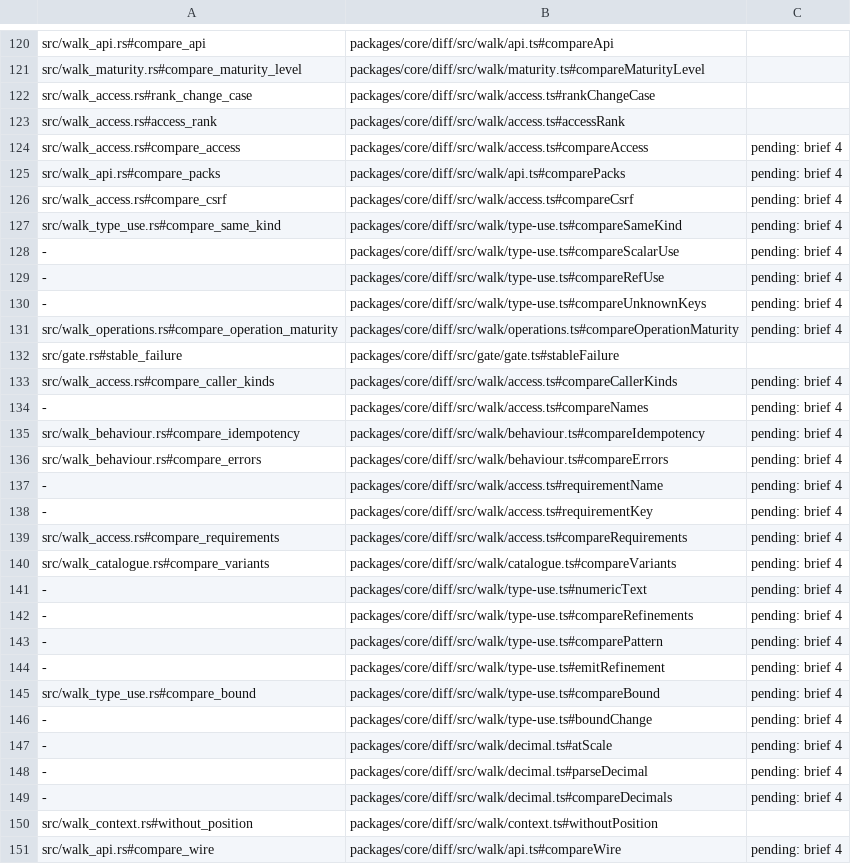
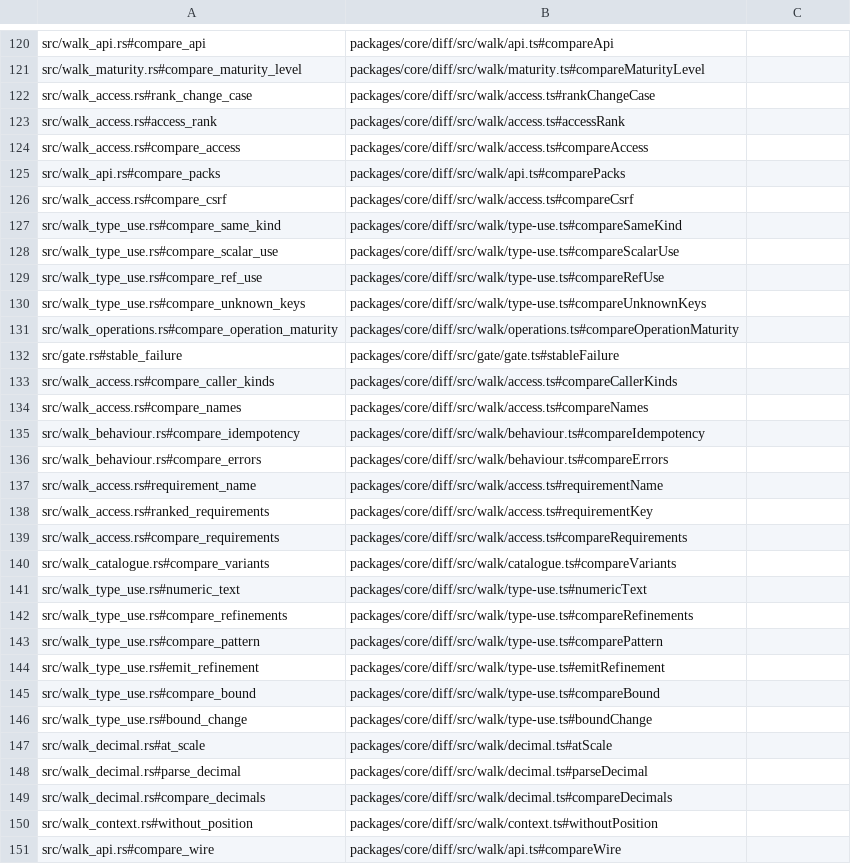
Before and after one commit to jubasse/seampact, a TSV file: crates/diff/trace.tsv, drawn as a sheet; only a part is shown, gaps mark what is left out; the diff covers the shown part only.

```diff
--- a/crates/diff/trace.tsv
+++ b/crates/diff/trace.tsv
@@ -123,29 +123,29 @@ src/walk_access.rs#rank_change_case	packages/core/diff/src/walk/access.ts#rankCh
 src/walk_access.rs#access_rank	packages/core/diff/src/walk/access.ts#accessRank
-src/walk_access.rs#compare_access	packages/core/diff/src/walk/access.ts#compareAccess	pending: brief 4
-src/walk_api.rs#compare_packs	packages/core/diff/src/walk/api.ts#comparePacks	pending: brief 4
-src/walk_access.rs#compare_csrf	packages/core/diff/src/walk/access.ts#compareCsrf	pending: brief 4
-src/walk_type_use.rs#compare_same_kind	packages/core/diff/src/walk/type-use.ts#compareSameKind	pending: brief 4
--	packages/core/diff/src/walk/type-use.ts#compareScalarUse	pending: brief 4
--	packages/core/diff/src/walk/type-use.ts#compareRefUse	pending: brief 4
--	packages/core/diff/src/walk/type-use.ts#compareUnknownKeys	pending: brief 4
-src/walk_operations.rs#compare_operation_maturity	packages/core/diff/src/walk/operations.ts#compareOperationMaturity	pending: brief 4
+src/walk_access.rs#compare_access	packages/core/diff/src/walk/access.ts#compareAccess
+src/walk_api.rs#compare_packs	packages/core/diff/src/walk/api.ts#comparePacks
+src/walk_access.rs#compare_csrf	packages/core/diff/src/walk/access.ts#compareCsrf
+src/walk_type_use.rs#compare_same_kind	packages/core/diff/src/walk/type-use.ts#compareSameKind
+src/walk_type_use.rs#compare_scalar_use	packages/core/diff/src/walk/type-use.ts#compareScalarUse
+src/walk_type_use.rs#compare_ref_use	packages/core/diff/src/walk/type-use.ts#compareRefUse
+src/walk_type_use.rs#compare_unknown_keys	packages/core/diff/src/walk/type-use.ts#compareUnknownKeys
+src/walk_operations.rs#compare_operation_maturity	packages/core/diff/src/walk/operations.ts#compareOperationMaturity
 src/gate.rs#stable_failure	packages/core/diff/src/gate/gate.ts#stableFailure
-src/walk_access.rs#compare_caller_kinds	packages/core/diff/src/walk/access.ts#compareCallerKinds	pending: brief 4
--	packages/core/diff/src/walk/access.ts#compareNames	pending: brief 4
-src/walk_behaviour.rs#compare_idempotency	packages/core/diff/src/walk/behaviour.ts#compareIdempotency	pending: brief 4
-src/walk_behaviour.rs#compare_errors	packages/core/diff/src/walk/behaviour.ts#compareErrors	pending: brief 4
--	packages/core/diff/src/walk/access.ts#requirementName	pending: brief 4
--	packages/core/diff/src/walk/access.ts#requirementKey	pending: brief 4
-src/walk_access.rs#compare_requirements	packages/core/diff/src/walk/access.ts#compareRequirements	pending: brief 4
-src/walk_catalogue.rs#compare_variants	packages/core/diff/src/walk/catalogue.ts#compareVariants	pending: brief 4
--	packages/core/diff/src/walk/type-use.ts#numericText	pending: brief 4
--	packages/core/diff/src/walk/type-use.ts#compareRefinements	pending: brief 4
--	packages/core/diff/src/walk/type-use.ts#comparePattern	pending: brief 4
--	packages/core/diff/src/walk/type-use.ts#emitRefinement	pending: brief 4
-src/walk_type_use.rs#compare_bound	packages/core/diff/src/walk/type-use.ts#compareBound	pending: brief 4
--	packages/core/diff/src/walk/type-use.ts#boundChange	pending: brief 4
--	packages/core/diff/src/walk/decimal.ts#atScale	pending: brief 4
--	packages/core/diff/src/walk/decimal.ts#parseDecimal	pending: brief 4
--	packages/core/diff/src/walk/decimal.ts#compareDecimals	pending: brief 4
+src/walk_access.rs#compare_caller_kinds	packages/core/diff/src/walk/access.ts#compareCallerKinds
+src/walk_access.rs#compare_names	packages/core/diff/src/walk/access.ts#compareNames
+src/walk_behaviour.rs#compare_idempotency	packages/core/diff/src/walk/behaviour.ts#compareIdempotency
+src/walk_behaviour.rs#compare_errors	packages/core/diff/src/walk/behaviour.ts#compareErrors
+src/walk_access.rs#requirement_name	packages/core/diff/src/walk/access.ts#requirementName
+src/walk_access.rs#ranked_requirements	packages/core/diff/src/walk/access.ts#requirementKey
+src/walk_access.rs#compare_requirements	packages/core/diff/src/walk/access.ts#compareRequirements
+src/walk_catalogue.rs#compare_variants	packages/core/diff/src/walk/catalogue.ts#compareVariants
+src/walk_type_use.rs#numeric_text	packages/core/diff/src/walk/type-use.ts#numericText
+src/walk_type_use.rs#compare_refinements	packages/core/diff/src/walk/type-use.ts#compareRefinements
+src/walk_type_use.rs#compare_pattern	packages/core/diff/src/walk/type-use.ts#comparePattern
+src/walk_type_use.rs#emit_refinement	packages/core/diff/src/walk/type-use.ts#emitRefinement
+src/walk_type_use.rs#compare_bound	packages/core/diff/src/walk/type-use.ts#compareBound
+src/walk_type_use.rs#bound_change	packages/core/diff/src/walk/type-use.ts#boundChange
+src/walk_decimal.rs#at_scale	packages/core/diff/src/walk/decimal.ts#atScale
+src/walk_decimal.rs#parse_decimal	packages/core/diff/src/walk/decimal.ts#parseDecimal
+src/walk_decimal.rs#compare_decimals	packages/core/diff/src/walk/decimal.ts#compareDecimals
 src/walk_context.rs#without_position	packages/core/diff/src/walk/context.ts#withoutPosition
-src/walk_api.rs#compare_wire	packages/core/diff/src/walk/api.ts#compareWire	pending: brief 4
+src/walk_api.rs#compare_wire	packages/core/diff/src/walk/api.ts#compareWire
```
Also changed, not shown: 17 edited cells elsewhere in this file, 14 other files.
